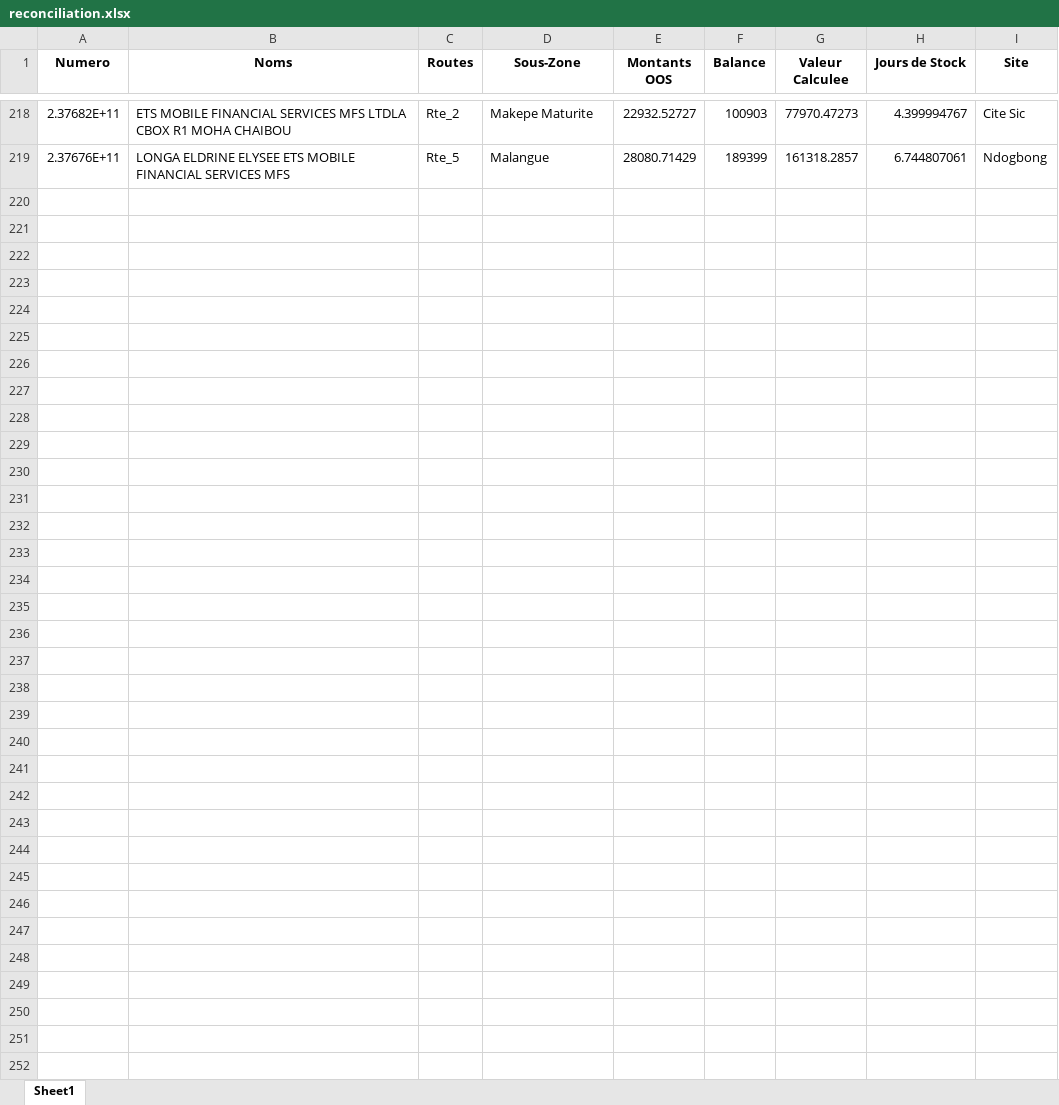
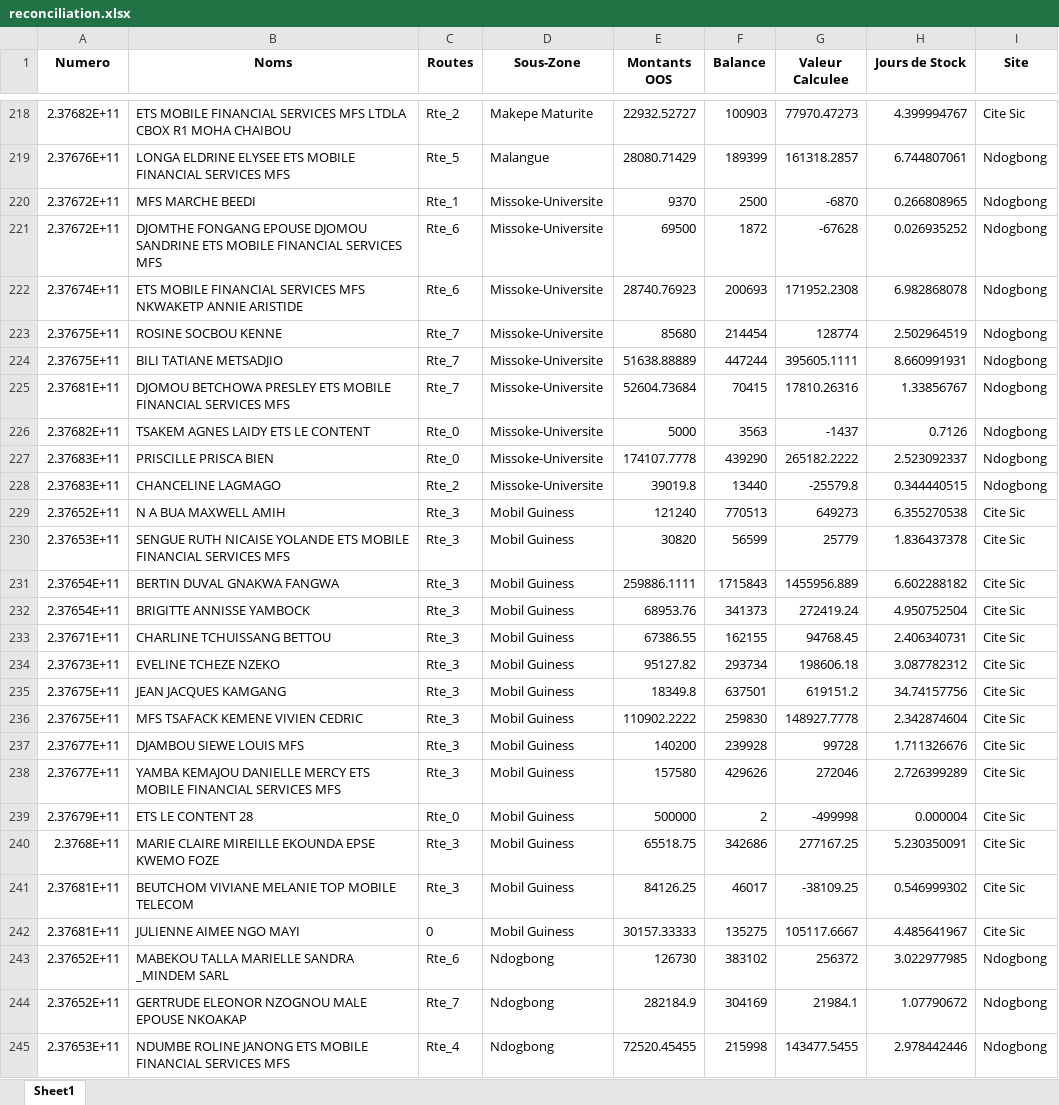
Before and after one commit to susanobi94-beep/stock-mfs-dashboard, an Excel workbook: reconciliation.xlsx, sheet Sheet1, drawn as a sheet; only a part is shown, gaps mark what is left out; values as stored, in another font and other column widths than the file's, no borders; the diff names each change by its address in the sheet, - before the commit and + after, or states it on an @@ line.

```diff
--- a/reconciliation.xlsx (sheet Sheet1)
+++ b/reconciliation.xlsx (sheet Sheet1)
+row 220: 2.37672E+11 | MFS MARCHE BEEDI | Rte_1 | Missoke-Universite | 9370 | 2500 | -6870 | 0.266808965 | Ndogbong
+row 221: 2.37672E+11 | DJOMTHE FONGANG EPOUSE DJOMOU SANDRINE ETS MOBILE FINANCIAL SERVICES MFS | Rte_6 | Missoke-Universite | 69500 | 1872 | -67628 | 0.026935252 | Ndogbong
+row 222: 2.37674E+11 | ETS MOBILE FINANCIAL SERVICES MFS NKWAKETP ANNIE ARISTIDE | Rte_6 | Missoke-Universite | 28740.76923 | 200693 | 171952.2308 | 6.982868078 | Ndogbong
+row 223: 2.37675E+11 | ROSINE SOCBOU KENNE | Rte_7 | Missoke-Universite | 85680 | 214454 | 128774 | 2.502964519 | Ndogbong
+row 224: 2.37675E+11 | BILI TATIANE METSADJIO | Rte_7 | Missoke-Universite | 51638.88889 | 447244 | 395605.1111 | 8.660991931 | Ndogbong
+row 225: 2.37681E+11 | DJOMOU BETCHOWA PRESLEY ETS MOBILE FINANCIAL SERVICES MFS | Rte_7 | Missoke-Universite | 52604.73684 | 70415 | 17810.26316 | 1.33856767 | Ndogbong
+row 226: 2.37682E+11 | TSAKEM AGNES LAIDY ETS LE CONTENT | Rte_0 | Missoke-Universite | 5000 | 3563 | -1437 | 0.7126 | Ndogbong
+row 227: 2.37683E+11 | PRISCILLE PRISCA BIEN | Rte_0 | Missoke-Universite | 174107.7778 | 439290 | 265182.2222 | 2.523092337 | Ndogbong
+row 228: 2.37683E+11 | CHANCELINE LAGMAGO | Rte_2 | Missoke-Universite | 39019.8 | 13440 | -25579.8 | 0.344440515 | Ndogbong
+row 229: 2.37652E+11 | N A BUA MAXWELL AMIH | Rte_3 | Mobil Guiness | 121240 | 770513 | 649273 | 6.355270538 | Cite Sic
+row 230: 2.37653E+11 | SENGUE RUTH NICAISE YOLANDE ETS MOBILE FINANCIAL SERVICES MFS | Rte_3 | Mobil Guiness | 30820 | 56599 | 25779 | 1.836437378 | Cite Sic
+row 231: 2.37654E+11 | BERTIN DUVAL GNAKWA FANGWA | Rte_3 | Mobil Guiness | 259886.1111 | 1715843 | 1455956.889 | 6.602288182 | Cite Sic
+row 232: 2.37654E+11 | BRIGITTE ANNISSE YAMBOCK | Rte_3 | Mobil Guiness | 68953.76 | 341373 | 272419.24 | 4.950752504 | Cite Sic
+row 233: 2.37671E+11 | CHARLINE TCHUISSANG BETTOU | Rte_3 | Mobil Guiness | 67386.55 | 162155 | 94768.45 | 2.406340731 | Cite Sic
+row 234: 2.37673E+11 | EVELINE TCHEZE NZEKO | Rte_3 | Mobil Guiness | 95127.82 | 293734 | 198606.18 | 3.087782312 | Cite Sic
+row 235: 2.37675E+11 | JEAN JACQUES KAMGANG | Rte_3 | Mobil Guiness | 18349.8 | 637501 | 619151.2 | 34.74157756 | Cite Sic
+row 236: 2.37675E+11 | MFS TSAFACK KEMENE VIVIEN CEDRIC | Rte_3 | Mobil Guiness | 110902.2222 | 259830 | 148927.7778 | 2.342874604 | Cite Sic
+row 237: 2.37677E+11 | DJAMBOU SIEWE LOUIS MFS | Rte_3 | Mobil Guiness | 140200 | 239928 | 99728 | 1.711326676 | Cite Sic
+row 238: 2.37677E+11 | YAMBA KEMAJOU DANIELLE MERCY ETS MOBILE FINANCIAL SERVICES MFS | Rte_3 | Mobil Guiness | 157580 | 429626 | 272046 | 2.726399289 | Cite Sic
+row 239: 2.37679E+11 | ETS LE CONTENT 28 | Rte_0 | Mobil Guiness | 500000 | 2 | -499998 | 0.000004 | Cite Sic
+row 240: 2.3768E+11 | MARIE CLAIRE MIREILLE EKOUNDA EPSE KWEMO FOZE | Rte_3 | Mobil Guiness | 65518.75 | 342686 | 277167.25 | 5.230350091 | Cite Sic
+row 241: 2.37681E+11 | BEUTCHOM VIVIANE MELANIE TOP MOBILE TELECOM | Rte_3 | Mobil Guiness | 84126.25 | 46017 | -38109.25 | 0.546999302 | Cite Sic
+row 242: 2.37681E+11 | JULIENNE AIMEE NGO MAYI | 0 | Mobil Guiness | 30157.33333 | 135275 | 105117.6667 | 4.485641967 | Cite Sic
+row 243: 2.37652E+11 | MABEKOU TALLA MARIELLE SANDRA _MINDEM SARL | Rte_6 | Ndogbong | 126730 | 383102 | 256372 | 3.022977985 | Ndogbong
+row 244: 2.37652E+11 | GERTRUDE ELEONOR NZOGNOU MALE EPOUSE NKOAKAP | Rte_7 | Ndogbong | 282184.9 | 304169 | 21984.1 | 1.07790672 | Ndogbong
+row 245: 2.37653E+11 | NDUMBE ROLINE JANONG ETS MOBILE FINANCIAL SERVICES MFS | Rte_4 | Ndogbong | 72520.45455 | 215998 | 143477.5455 | 2.978442446 | Ndogbong
```
Also changed, not shown: summary.xlsx, 27 other files.
